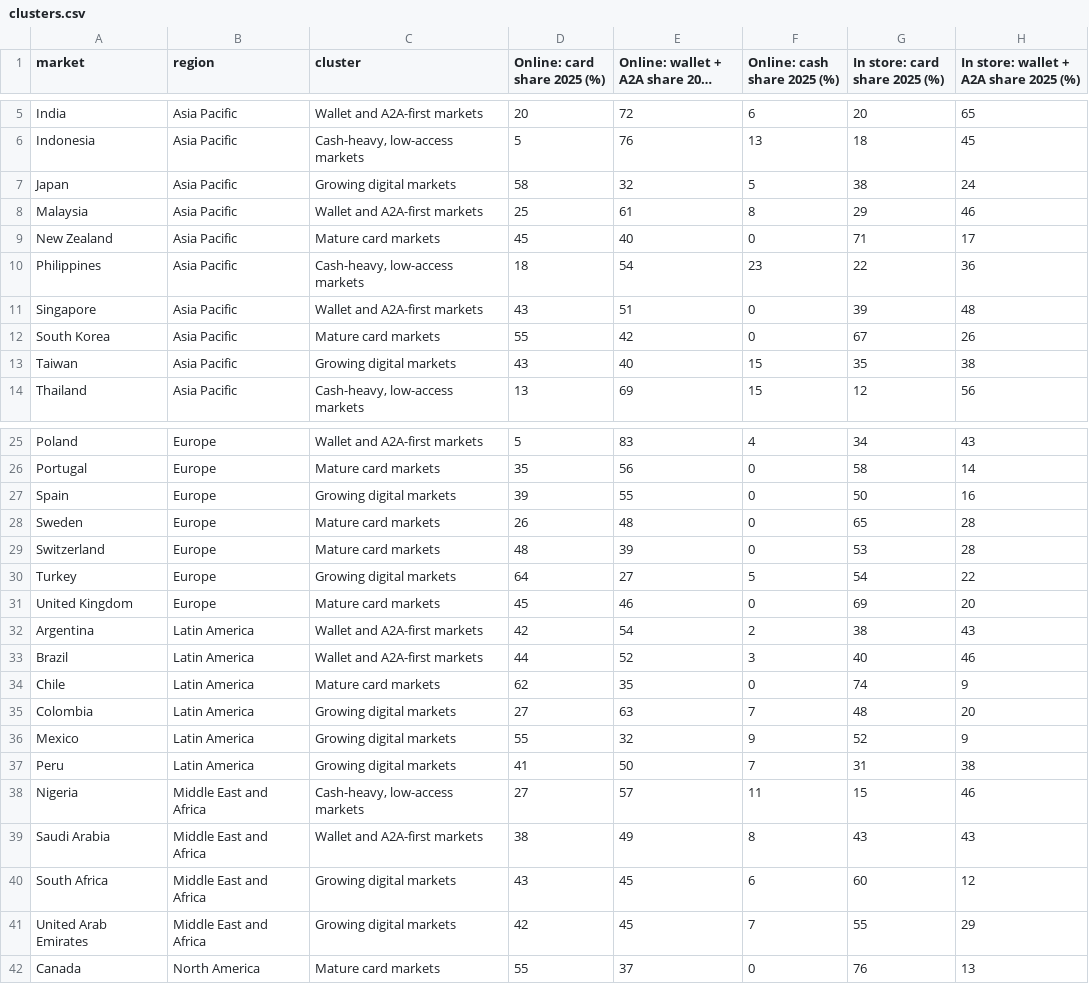
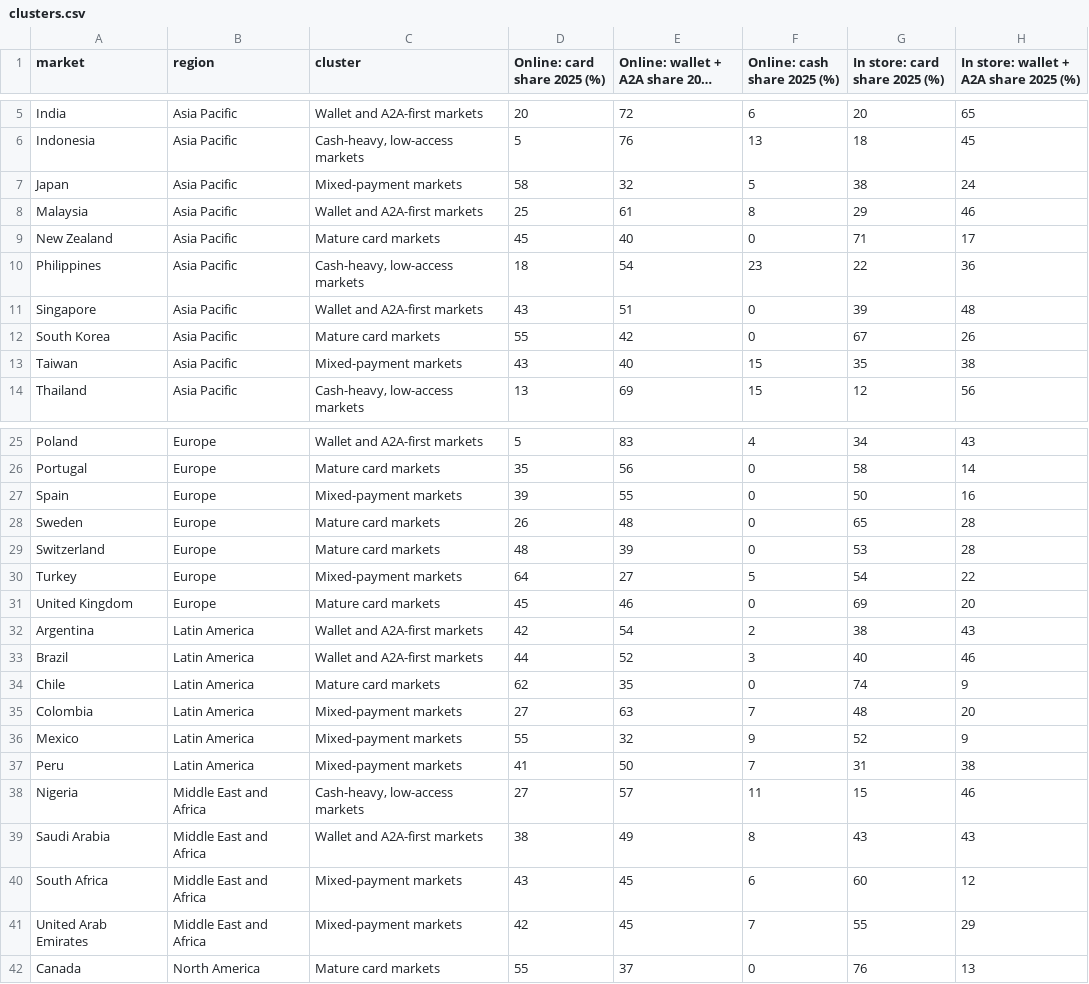
Before and after one commit to natliesim/payment-method-analysis, a CSV file: data/clusters.csv, drawn as a sheet; only a part is shown, gaps mark what is left out; long unchanged cells end in …; the diff names each change by its address in the sheet, - before the commit and + after, or states it on an @@ line.

```diff
--- a/data/clusters.csv
+++ b/data/clusters.csv
-C7 (cluster): Growing digital markets
+C7 (cluster): Mixed-payment markets
-C13 (cluster): Growing digital markets
+C13 (cluster): Mixed-payment markets
-C27 (cluster): Growing digital markets
+C27 (cluster): Mixed-payment markets
-C30 (cluster): Growing digital markets
+C30 (cluster): Mixed-payment markets
-C35:C37 (cluster): Growing digital markets
+C35:C37 (cluster): Mixed-payment markets
-C40:C41 (cluster): Growing digital markets
+C40:C41 (cluster): Mixed-payment markets
```
Also changed, not shown: 3 other files.
